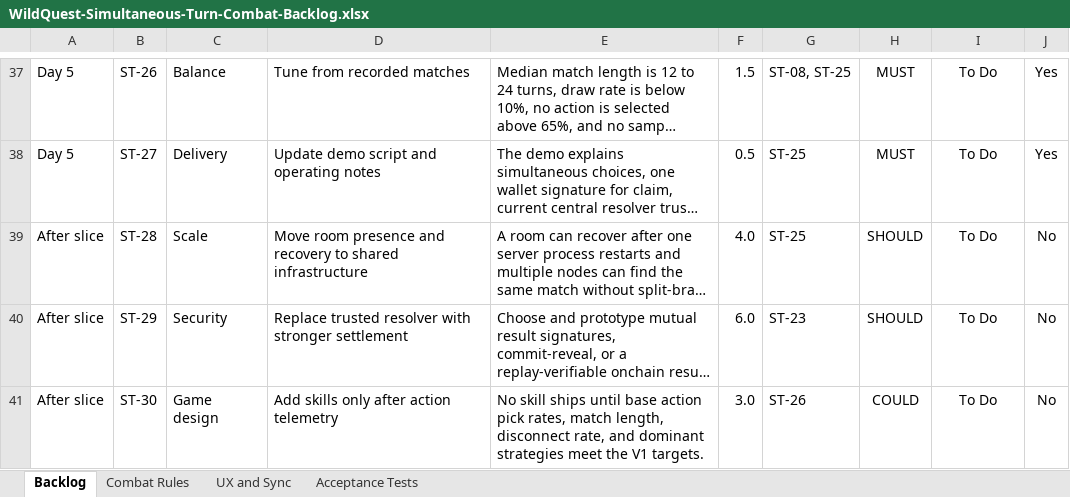
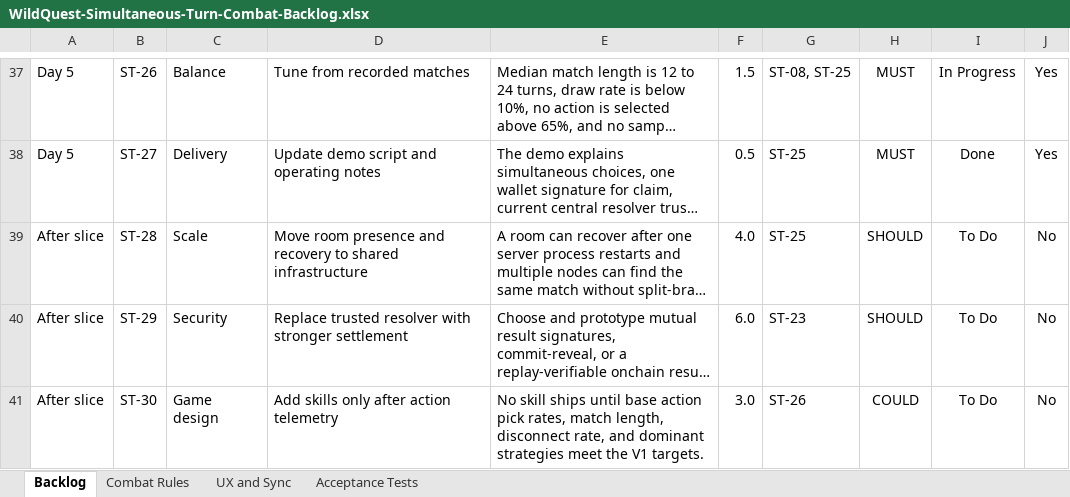
Before and after one commit to younglafire/wildquest, an Excel workbook: outputs/simultaneous-combat-backlog-20260911/WildQuest-Simultaneous-Turn-Combat-Backlog.xlsx, sheet Backlog, drawn as a sheet; only a part is shown, gaps mark what is left out; long unchanged cells end in …; values as stored, in another font and other column widths than the file's, no borders; conditional formats and table styles not drawn; the diff covers the shown part only; the diff names each change by its address in the sheet, - before the commit and + after, or states it on an @@ line.

```diff
--- a/outputs/simultaneous-combat-backlog-20260911/WildQuest-Simultaneous-Turn-Combat-Backlog.xlsx (sheet Backlog)
+++ b/outputs/simultaneous-combat-backlog-20260911/WildQuest-Simultaneous-Turn-Combat-Backlog.xlsx (sheet Backlog)
-I37: To Do
+I37: In Progress
-I38: To Do
+I38: Done
```
Also changed, not shown: 26 edited cells elsewhere in this sheet, sheet Acceptance Tests, sheet Combat Rules, 39 other files.
